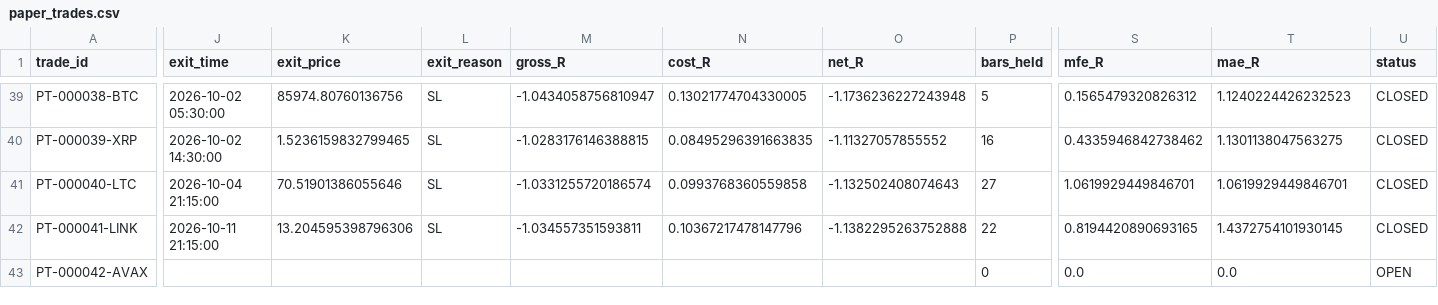
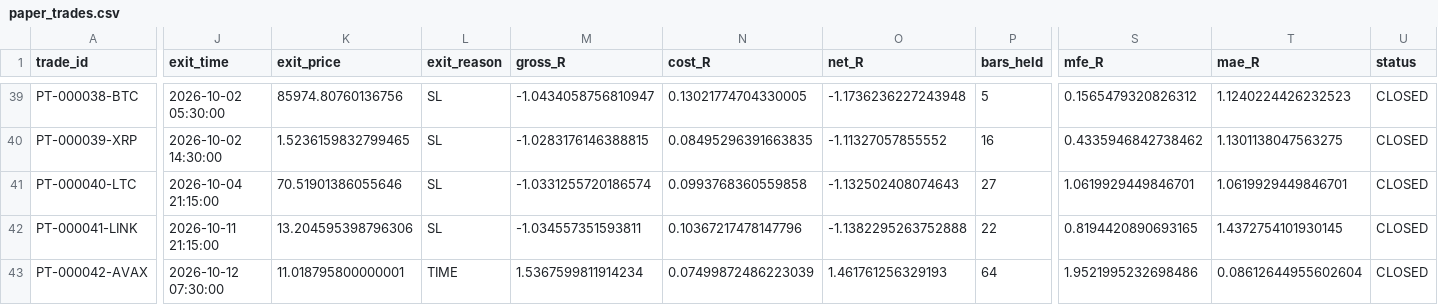
Before and after one commit to BziizB/biAN, a CSV file: paper_trading/paper_trades.csv, drawn as a sheet; only a part is shown, gaps mark what is left out; the diff names each change by its address in the sheet, - before the commit and + after, or states it on an @@ line.

```diff
--- a/paper_trading/paper_trades.csv
+++ b/paper_trading/paper_trades.csv
-J43 (exit_time): (empty)
+J43 (exit_time): 2026-10-12 07:30:00
-K43 (exit_price): (empty)
+K43 (exit_price): 11.018795800000001
-L43 (exit_reason): (empty)
+L43 (exit_reason): TIME
-M43 (gross_R): (empty)
+M43 (gross_R): 1.5367599811914234
-N43 (cost_R): (empty)
+N43 (cost_R): 0.07499872486223039
-O43 (net_R): (empty)
+O43 (net_R): 1.461761256329193
-P43 (bars_held): 0
+P43 (bars_held): 64
-S43 (mfe_R): 0.0
+S43 (mfe_R): 1.9521995232698486
-T43 (mae_R): 0.0
+T43 (mae_R): 0.08612644955602604
-U43 (status): OPEN
+U43 (status): CLOSED
```
Also changed, not shown: 2 other files.
